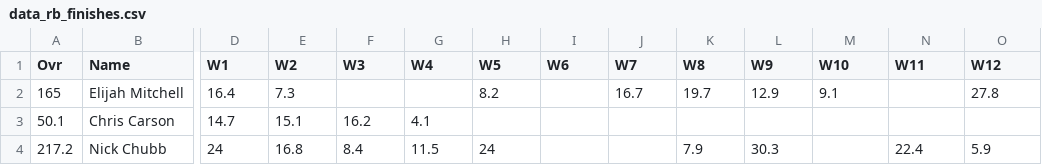
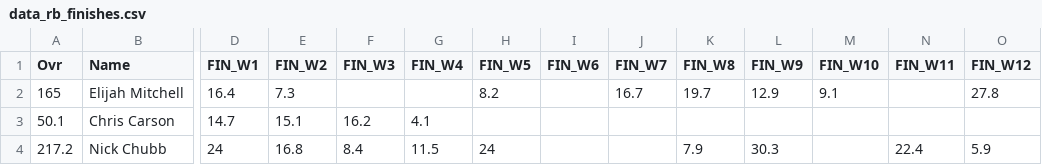
Before and after one commit to ChinaiArman/Fantasy-Football-Analyzer, a CSV file: data_rb_finishes.csv, drawn as a sheet; only a part is shown, gaps mark what is left out; the diff covers the shown part only; the diff names each change by its address in the sheet, - before the commit and + after, or states it on an @@ line.

Commit message:
Fix Column Header Names

```diff
--- a/data_rb_finishes.csv
+++ b/data_rb_finishes.csv
-D1: W1
+D1: FIN_W1
-E1: W2
+E1: FIN_W2
-F1: W3
+F1: FIN_W3
-G1: W4
+G1: FIN_W4
-H1: W5
+H1: FIN_W5
-I1: W6
+I1: FIN_W6
-J1: W7
+J1: FIN_W7
-K1: W8
+K1: FIN_W8
-L1: W9
+L1: FIN_W9
-M1: W10
+M1: FIN_W10
-N1: W11
+N1: FIN_W11
-O1: W12
+O1: FIN_W12
```
Also changed, not shown: 6 edited cells elsewhere in this file, data_rb_sos.csv.
